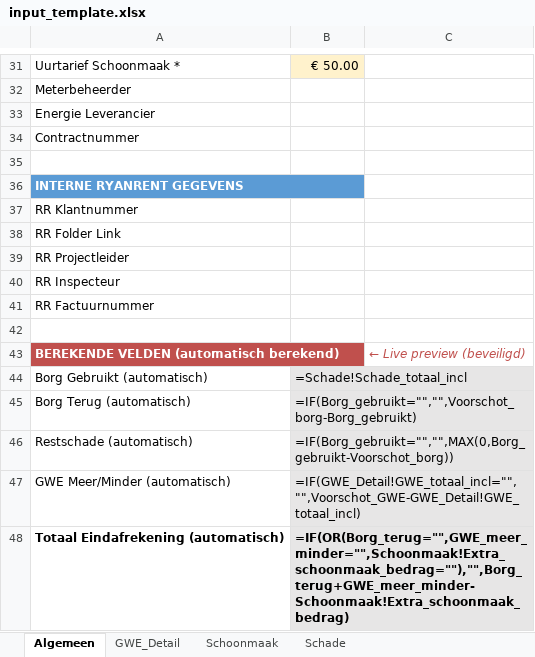
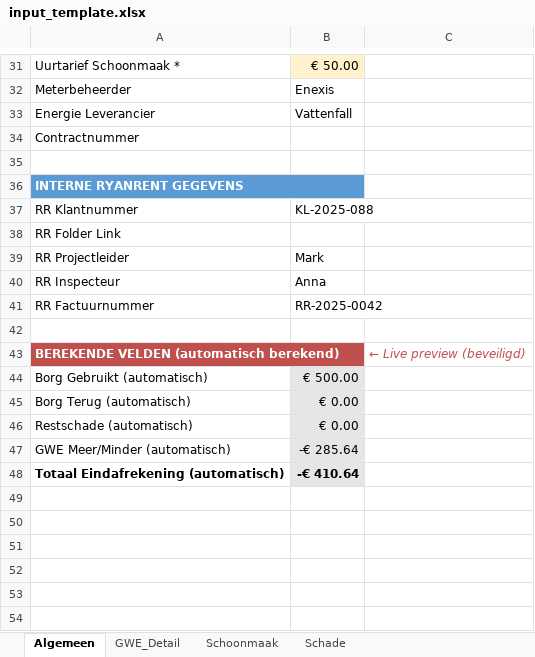
Before and after one commit to aljereau/eindafrekening-generator, an Excel workbook: input_template.xlsx, sheet Algemeen, drawn as a sheet; only a part is shown, gaps mark what is left out; values as stored, in another font and other column widths than the file's, no borders; formulas without a stored value are shown as written; the diff covers the shown part only; the diff names each change by its address in the sheet, - before the commit and + after, or states it on an @@ line.

```diff
--- a/input_template.xlsx (sheet Algemeen)
+++ b/input_template.xlsx (sheet Algemeen)
-B32: (empty)
+B32: Enexis
-B33: (empty)
+B33: Vattenfall
-B37: (empty)
+B37: KL-2025-088
-B39: (empty)
+B39: Mark
-B40: (empty)
+B40: Anna
-B41: (empty)
+B41: RR-2025-0042
-B44: =Schade!Schade_totaal_incl
+B44: € 500.00
-B45: =IF(Borg_gebruikt="","",Voorschot_borg-Borg_gebruikt)
+B45: € 0.00
-B46: =IF(Borg_gebruikt="","",MAX(0,Borg_gebruikt-Voorschot_borg))
+B46: € 0.00
-B47: =IF(GWE_Detail!GWE_totaal_incl="","",Voorschot_GWE-GWE_Detail!GWE_totaal_incl)
+B47: -€ 285.64
-B48: =IF(OR(Borg_terug="",GWE_meer_minder="",Schoonmaak!Extra_schoonmaak_bedrag=""),"",Borg_terug+GWE_meer_minder-Schoonmaak!Extra_schoonmaak_bedrag)
+B48: -€ 410.64
```
Also changed, not shown: 17 edited cells elsewhere in this sheet, sheet GWE_Detail, sheet Schoonmaak, 17 other files.
